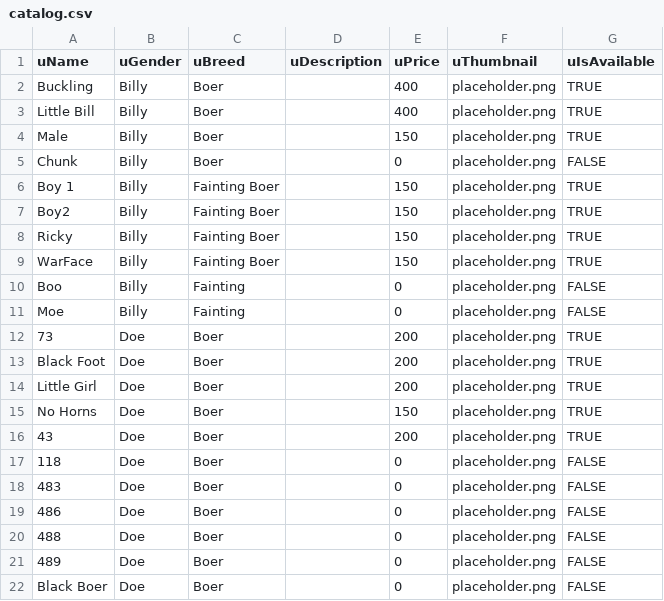
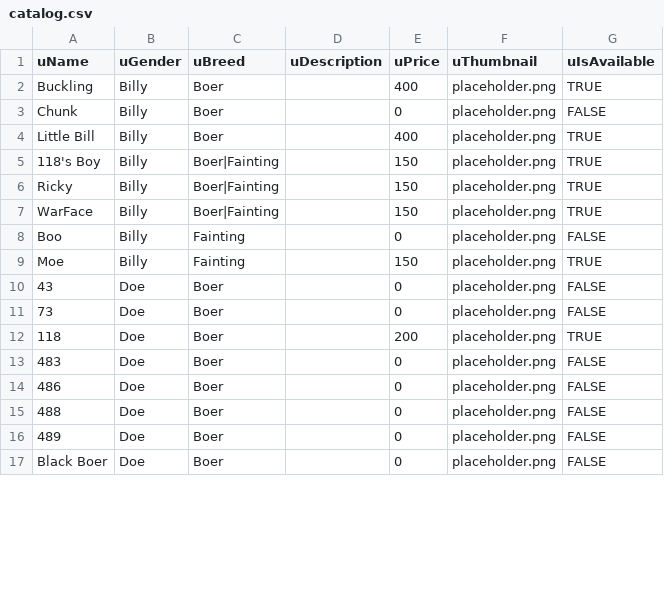
Before and after one commit to this-that-farm/com-thisthatfarm, a CSV file: data/catalog.csv, drawn as a sheet; only a part is shown; the diff covers the shown part only.

```diff
--- a/data/catalog.csv
+++ b/data/catalog.csv
@@ -2,17 +2,12 @@ uName,uGender,uBreed,uDescription,uPrice,uThumbnail,uIsAvailable
 Buckling,Billy,Boer,,400,placeholder.png,TRUE
+Chunk,Billy,Boer,,0,placeholder.png,FALSE
 Little Bill,Billy,Boer,,400,placeholder.png,TRUE
-Male,Billy,Boer,,150,placeholder.png,TRUE
-Chunk,Billy,Boer,,0,placeholder.png,FALSE
-Boy 1,Billy,Fainting Boer,,150,placeholder.png,TRUE
-Boy2,Billy,Fainting Boer,,150,placeholder.png,TRUE
-Ricky,Billy,Fainting Boer,,150,placeholder.png,TRUE
-WarFace,Billy,Fainting Boer,,150,placeholder.png,TRUE
+118's Boy,Billy,Boer|Fainting,,150,placeholder.png,TRUE
+Ricky,Billy,Boer|Fainting,,150,placeholder.png,TRUE
+WarFace,Billy,Boer|Fainting,,150,placeholder.png,TRUE
 Boo,Billy,Fainting,,0,placeholder.png,FALSE
-Moe,Billy,Fainting,,0,placeholder.png,FALSE
-73,Doe,Boer,,200,placeholder.png,TRUE
-Black Foot,Doe,Boer,,200,placeholder.png,TRUE
-Little Girl,Doe,Boer,,200,placeholder.png,TRUE
-No Horns,Doe,Boer,,150,placeholder.png,TRUE
-43,Doe,Boer,,200,placeholder.png,TRUE
-118,Doe,Boer,,0,placeholder.png,FALSE
+Moe,Billy,Fainting,,150,placeholder.png,TRUE
+43,Doe,Boer,,0,placeholder.png,FALSE
+73,Doe,Boer,,0,placeholder.png,FALSE
+118,Doe,Boer,,200,placeholder.png,TRUE
 483,Doe,Boer,,0,placeholder.png,FALSE
```
Also changed, not shown: 7 added rows, 5 removed rows and 9 edited cells elsewhere in this file.
